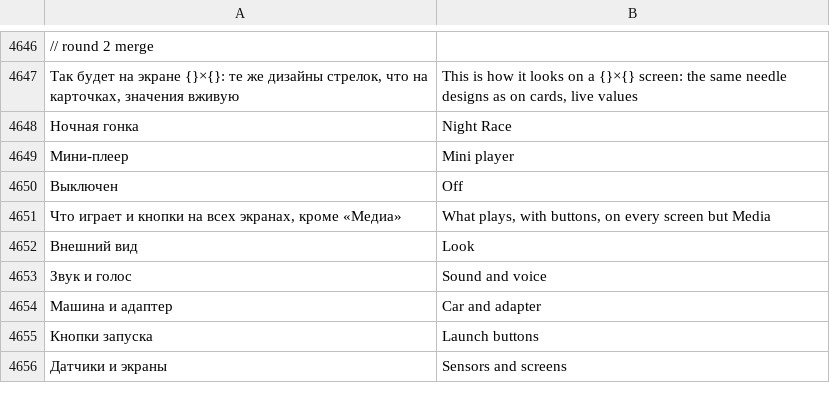
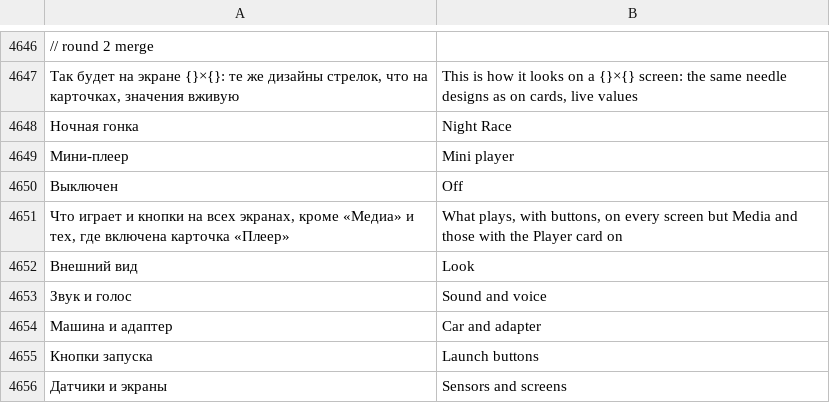
Before and after one commit to surtaeff/subaru-ssm-dashboard, a TSV file: app/src/main/assets/i18n/en.tsv, drawn as a sheet; only a part is shown, gaps mark what is left out; removed rows and columns are numbered as before the commit, all else as after; the diff names each change by its address in the sheet, - before the commit and + after, or states it on an @@ line.

```diff
--- a/app/src/main/assets/i18n/en.tsv
+++ b/app/src/main/assets/i18n/en.tsv
-row 4651: Что играет и кнопки на всех экранах, кроме «Медиа» | What plays, with buttons, on every screen but Media
+row 4651: Что играет и кнопки на всех экранах, кроме «Медиа» и тех, где включена карточка «Плеер» | What plays, with buttons, on every screen but Media and those with the Player card on
```
Also changed, not shown: 8 other files.
